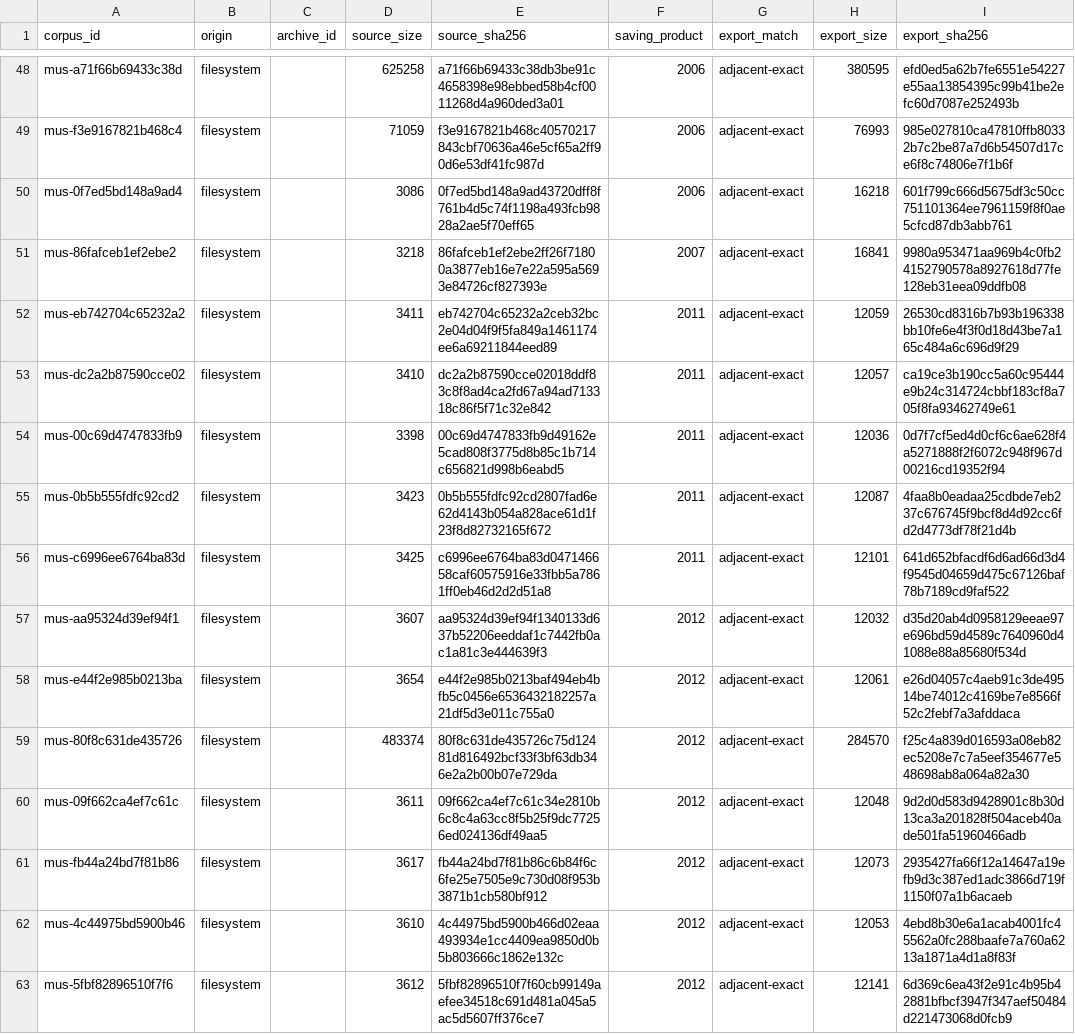
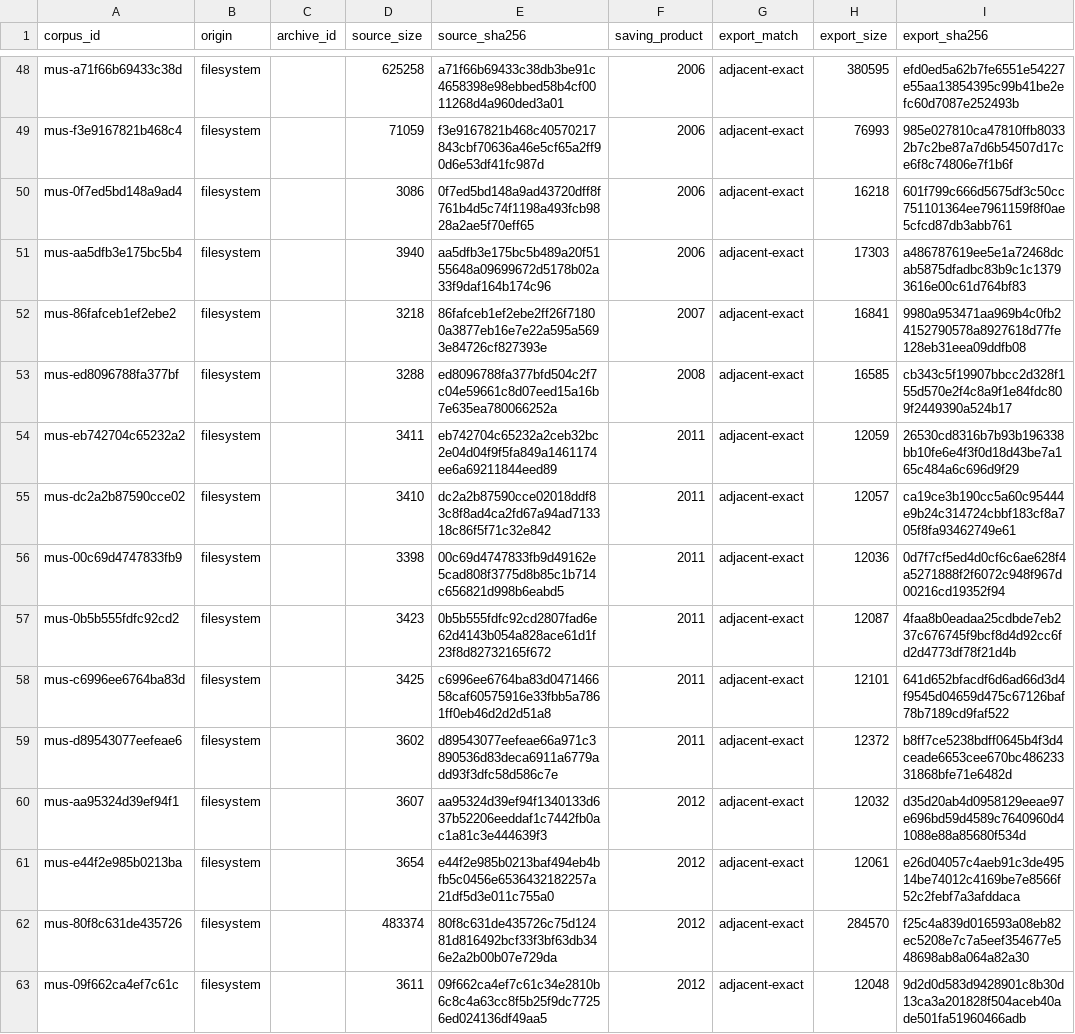
Before and after one commit to rpatters1/finale-mus-reader, a CSV file: research/corpora/tracked-evidence/data/corpus_manifest.csv, drawn as a sheet; only a part is shown, gaps mark what is left out; the shorter side is filled out with more unchanged rows; the diff names each change by its address in the sheet, - before the commit and + after, or states it on an @@ line.

```diff
--- a/research/corpora/tracked-evidence/data/corpus_manifest.csv
+++ b/research/corpora/tracked-evidence/data/corpus_manifest.csv
+row 51: mus-aa5dfb3e175bc5b4 | filesystem |  | 3940 | aa5dfb3e175bc5b489a20f5155648a09699672d5178b02a33f9daf164b174c96 | 2006 | adjacent-exact | 17303 | a486787619ee5e1a72468dcab5875dfadbc83b9c1c13793616e00c61d764bf83
+row 53: mus-ed8096788fa377bf | filesystem |  | 3288 | ed8096788fa377bfd504c2f7c04e59661c8d07eed15a16b7e635ea780066252a | 2008 | adjacent-exact | 16585 | cb343c5f19907bbcc2d328f155d570e2f4c8a9f1e84fdc809f2449390a524b17
+row 59: mus-d89543077eefeae6 | filesystem |  | 3602 | d89543077eefeae66a971c3890536d83deca6911a6779add93f3dfc58d586c7e | 2011 | adjacent-exact | 12372 | b8ff7ce5238bdff0645b4f3d4ceade6653cee670bc48623331868bfe71e6482d
```
Also changed, not shown: research/corpora/tracked-evidence/data/record_correlations.csv, research/data/surveys.csv, 36 other files.
